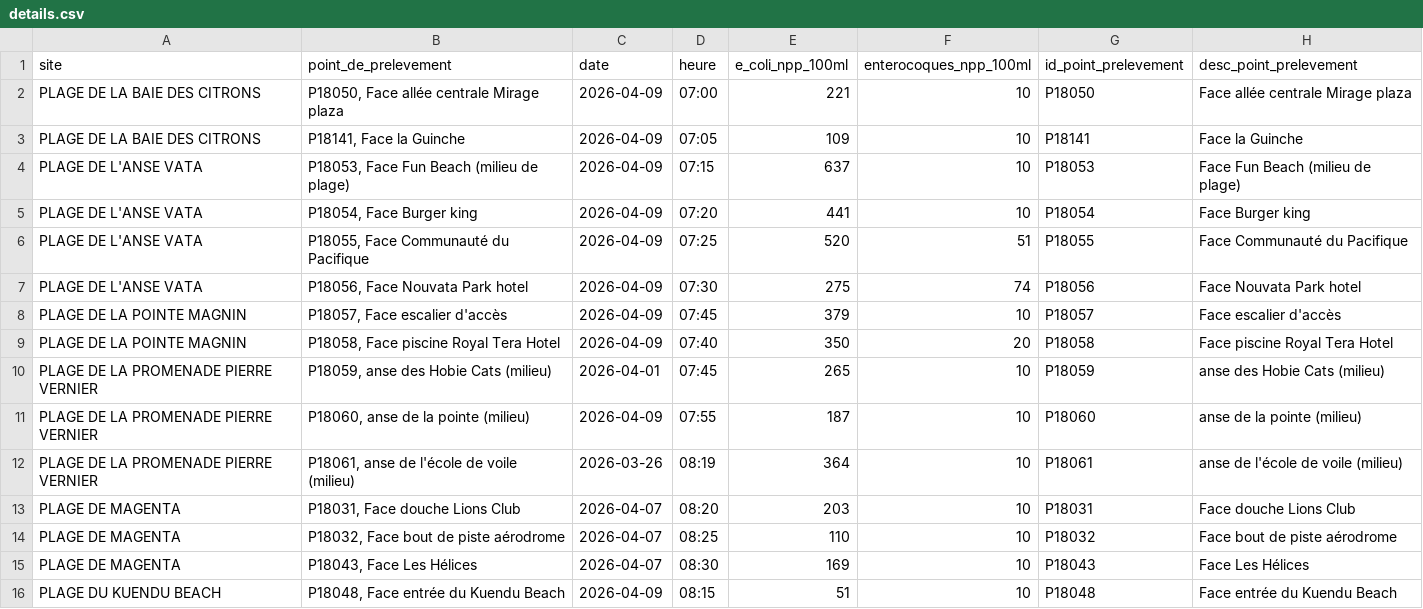
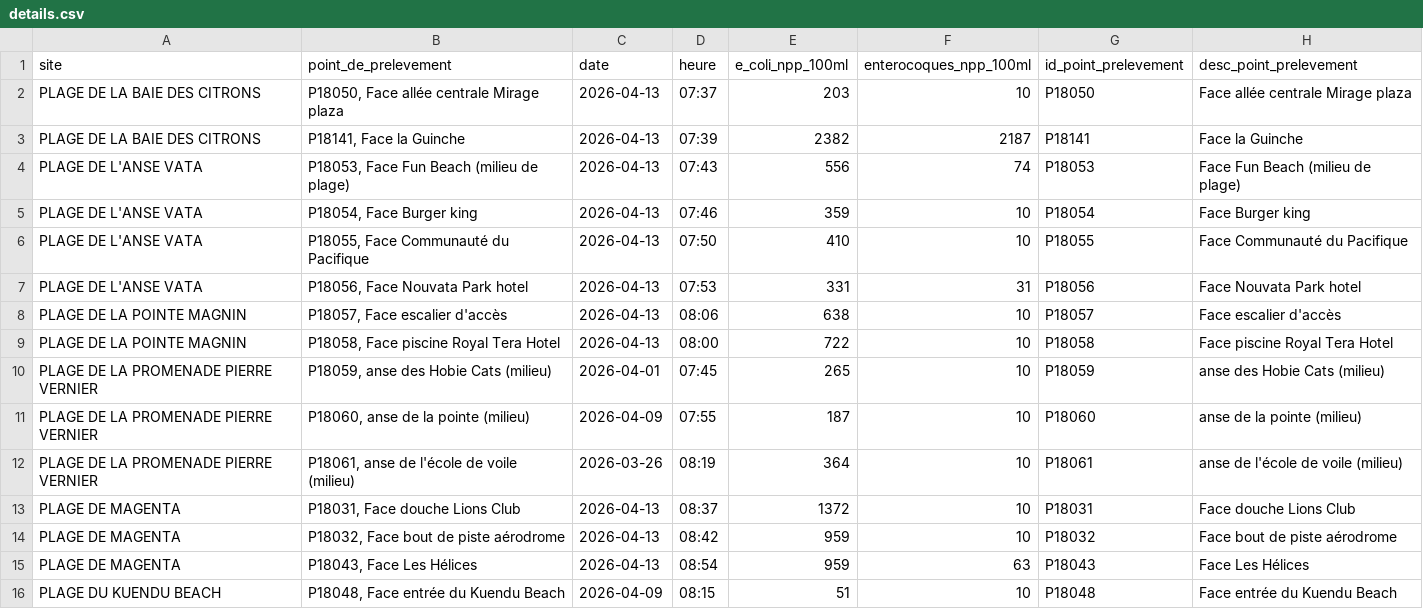
Before and after one commit to adriens/edb-noumea-data, a CSV file: data/details.csv, drawn as a sheet.

```diff
--- a/data/details.csv
+++ b/data/details.csv
@@ -1,10 +1,10 @@
 site,point_de_prelevement,date,heure,e_coli_npp_100ml,enterocoques_npp_100ml,id_point_prelevement,desc_point_prelevement
-PLAGE DE LA BAIE DES CITRONS,"P18050, Face allée centrale Mirage plaza",2026-04-09,07:00,221,10,P18050,Face allée centrale Mirage plaza
-PLAGE DE LA BAIE DES CITRONS,"P18141, Face la Guinche",2026-04-09,07:05,109,10,P18141,Face la Guinche
-PLAGE DE L'ANSE VATA,"P18053, Face Fun Beach (milieu de plage)",2026-04-09,07:15,637,10,P18053,Face Fun Beach (milieu de plage)
-PLAGE DE L'ANSE VATA,"P18054, Face Burger king",2026-04-09,07:20,441,10,P18054,Face Burger king
-PLAGE DE L'ANSE VATA,"P18055, Face Communauté du Pacifique",2026-04-09,07:25,520,51,P18055,Face Communauté du Pacifique
-PLAGE DE L'ANSE VATA,"P18056, Face Nouvata Park hotel",2026-04-09,07:30,275,74,P18056,Face Nouvata Park hotel
-PLAGE DE LA POINTE MAGNIN,"P18057, Face escalier d'accès",2026-04-09,07:45,379,10,P18057,Face escalier d'accès
-PLAGE DE LA POINTE MAGNIN,"P18058, Face piscine Royal Tera Hotel",2026-04-09,07:40,350,20,P18058,Face piscine Royal Tera Hotel
+PLAGE DE LA BAIE DES CITRONS,"P18050, Face allée centrale Mirage plaza",2026-04-13,07:37,203,10,P18050,Face allée centrale Mirage plaza
+PLAGE DE LA BAIE DES CITRONS,"P18141, Face la Guinche",2026-04-13,07:39,2382,2187,P18141,Face la Guinche
+PLAGE DE L'ANSE VATA,"P18053, Face Fun Beach (milieu de plage)",2026-04-13,07:43,556,74,P18053,Face Fun Beach (milieu de plage)
+PLAGE DE L'ANSE VATA,"P18054, Face Burger king",2026-04-13,07:46,359,10,P18054,Face Burger king
+PLAGE DE L'ANSE VATA,"P18055, Face Communauté du Pacifique",2026-04-13,07:50,410,10,P18055,Face Communauté du Pacifique
+PLAGE DE L'ANSE VATA,"P18056, Face Nouvata Park hotel",2026-04-13,07:53,331,31,P18056,Face Nouvata Park hotel
+PLAGE DE LA POINTE MAGNIN,"P18057, Face escalier d'accès",2026-04-13,08:06,638,10,P18057,Face escalier d'accès
+PLAGE DE LA POINTE MAGNIN,"P18058, Face piscine Royal Tera Hotel",2026-04-13,08:00,722,10,P18058,Face piscine Royal Tera Hotel
 PLAGE DE LA PROMENADE PIERRE VERNIER,"P18059, anse des Hobie Cats (milieu)",2026-04-01,07:45,265,10,P18059,anse des Hobie Cats (milieu)
@@ -12,5 +12,5 @@ PLAGE DE LA PROMENADE PIERRE VERNIER,"P18060, anse de la pointe (milieu)",2026-0
 PLAGE DE LA PROMENADE PIERRE VERNIER,"P18061, anse de l'école de voile (milieu)",2026-03-26,08:19,364,10,P18061,anse de l'école de voile (milieu)
-PLAGE DE MAGENTA,"P18031, Face douche Lions Club",2026-04-07,08:20,203,10,P18031,Face douche Lions Club
-PLAGE DE MAGENTA,"P18032, Face bout de piste aérodrome",2026-04-07,08:25,110,10,P18032,Face bout de piste aérodrome
-PLAGE DE MAGENTA,"P18043, Face Les Hélices",2026-04-07,08:30,169,10,P18043,Face Les Hélices
+PLAGE DE MAGENTA,"P18031, Face douche Lions Club",2026-04-13,08:37,1372,10,P18031,Face douche Lions Club
+PLAGE DE MAGENTA,"P18032, Face bout de piste aérodrome",2026-04-13,08:42,959,10,P18032,Face bout de piste aérodrome
+PLAGE DE MAGENTA,"P18043, Face Les Hélices",2026-04-13,08:54,959,63,P18043,Face Les Hélices
 PLAGE DU KUENDU BEACH,"P18048, Face entrée du Kuendu Beach",2026-04-09,08:15,51,10,P18048,Face entrée du Kuendu Beach
```
Also changed, not shown: 1 other file.
